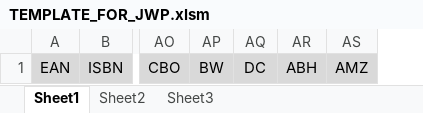
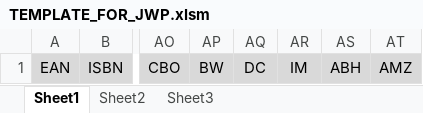
Before and after one commit to aquino-a/Book-Processor, an Excel workbook: core/src/main/resources/template/TEMPLATE_FOR_JWP.xlsm, sheet Sheet1, drawn as a sheet; only a part is shown, gaps mark what is left out; values as stored, in another font and other column widths than the file's, no borders; charts and pictures not drawn; the diff names each change by its address in the sheet, - before the commit and + after, or states it on an @@ line.

Commit message:
new excel template (#20)

```diff
--- a/core/src/main/resources/template/TEMPLATE_FOR_JWP.xlsm (sheet Sheet1)
+++ b/core/src/main/resources/template/TEMPLATE_FOR_JWP.xlsm (sheet Sheet1)
+column AR, row 1: IM
```
Also changed, not shown: charts or pictures, 1 other file.
